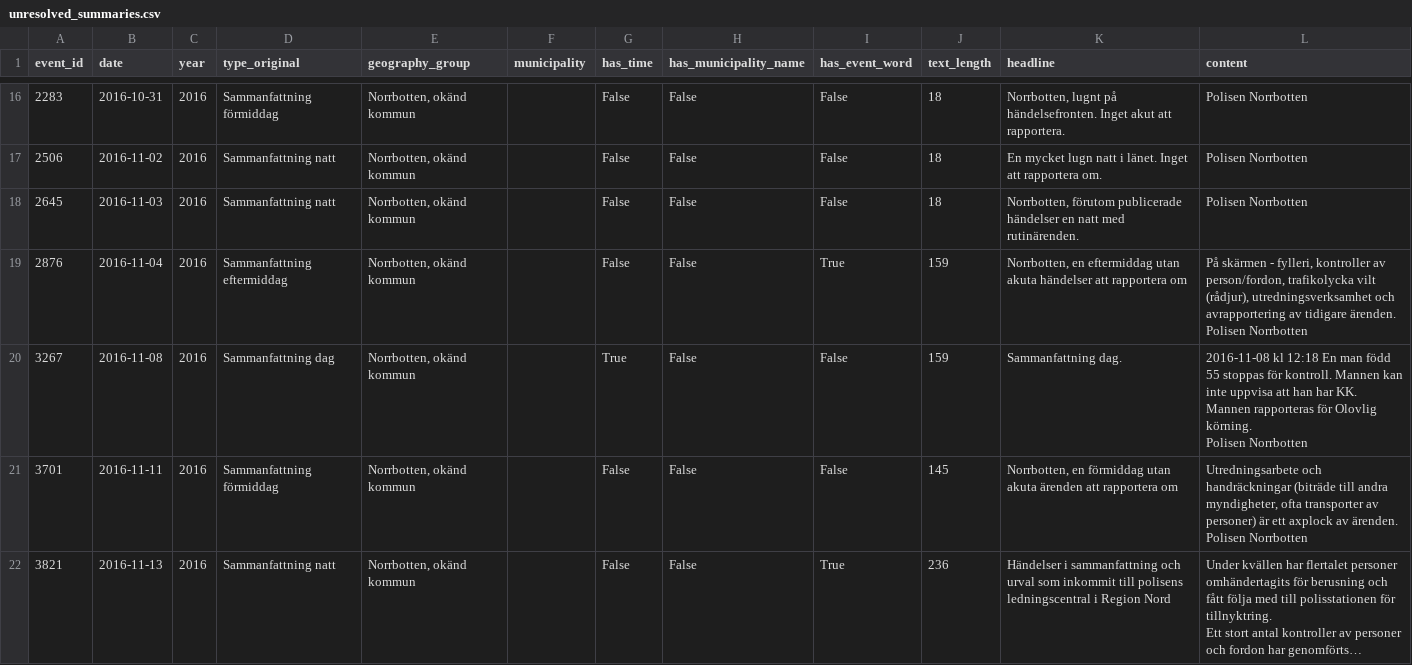
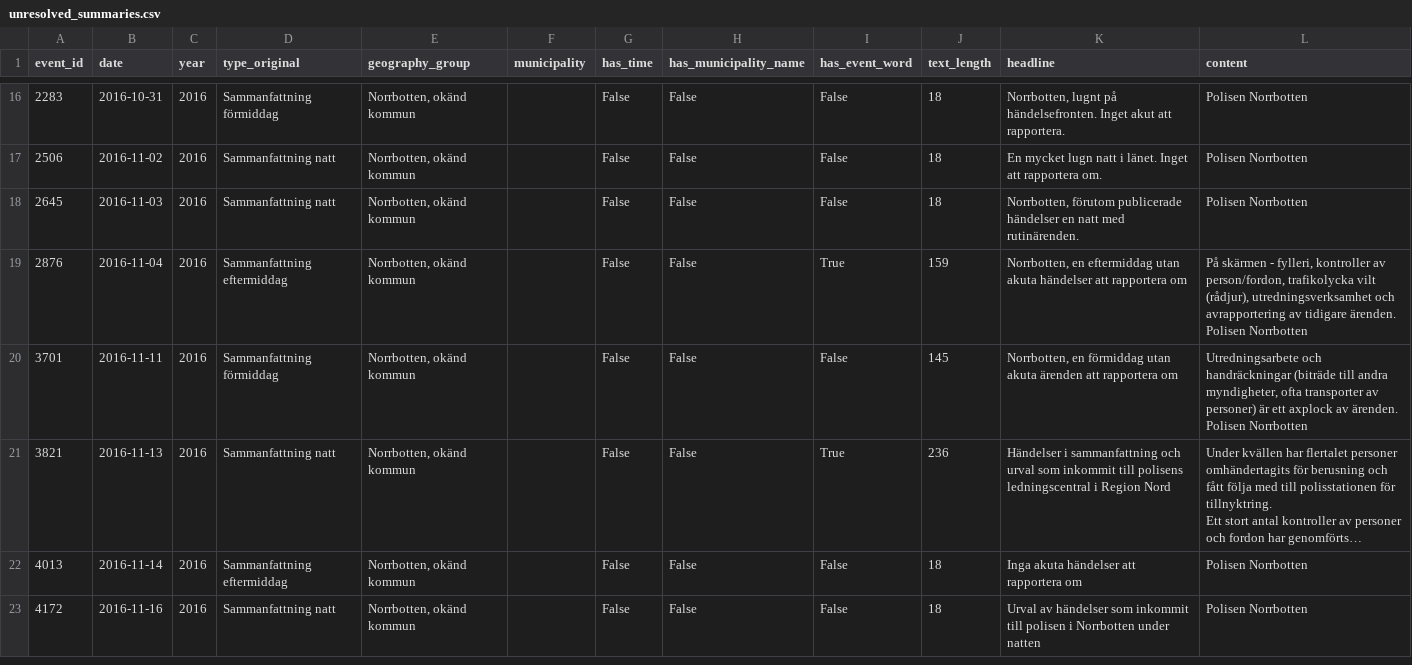
Before and after one commit to Lulea-statistik/Lulea-polishandelser, a CSV file: data/unresolved_summaries.csv, drawn as a sheet; only a part is shown, gaps mark what is left out; the shorter side is filled out with more unchanged rows; long unchanged cells end in …; ↵ is a line break in a cell; the diff covers the shown part only; the diff names each change by its address in the sheet, - before the commit and + after, or states it on an @@ line.

```diff
--- a/data/unresolved_summaries.csv
+++ b/data/unresolved_summaries.csv
-row 20: 3267 | 2016-11-08 | 2016 | Sammanfattning dag | Norrbotten, okänd kommun |  | True | False | False | 159 | Sammanfattning dag. | 2016-11-08 kl 12:18 En man född 55 stoppas för kontroll. Mannen kan inte uppvisa att han har KK. Mannen rapporteras för Olovlig körning. ↵ Polisen Norrbotten
```
Also changed, not shown: 8 removed rows elsewhere in this file, data/expanded_monthly_summary.csv, data/summary_details_extra_monthly.csv, 13 other files.
